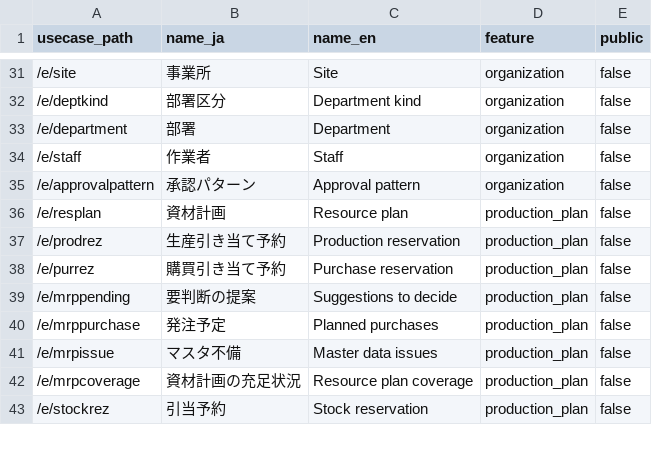
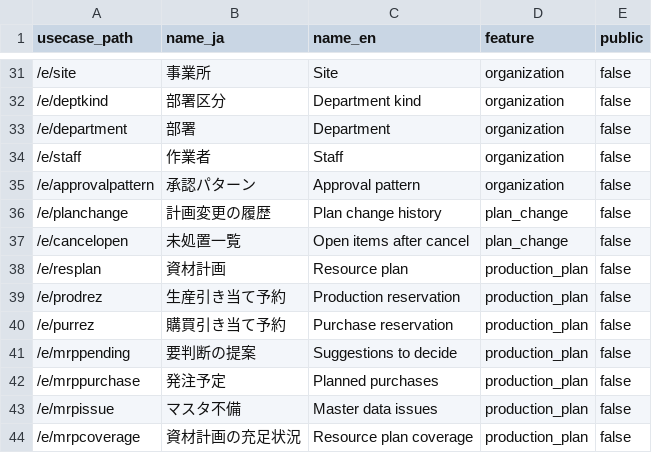
Before and after one commit to okpnet/flutter-pms, a CSV file: apps/pms_app/doc/contents/access_paths.csv, drawn as a sheet; only a part is shown, gaps mark what is left out; the shorter side is filled out with more unchanged rows.

```diff
--- a/apps/pms_app/doc/contents/access_paths.csv
+++ b/apps/pms_app/doc/contents/access_paths.csv
@@ -35,2 +35,4 @@
 /e/approvalpattern,承認パターン,Approval pattern,organization,false
+/e/planchange,計画変更の履歴,Plan change history,plan_change,false
+/e/cancelopen,未処置一覧,Open items after cancel,plan_change,false
 /e/resplan,資材計画,Resource plan,production_plan,false
```
Also changed, not shown: 57 other files.
